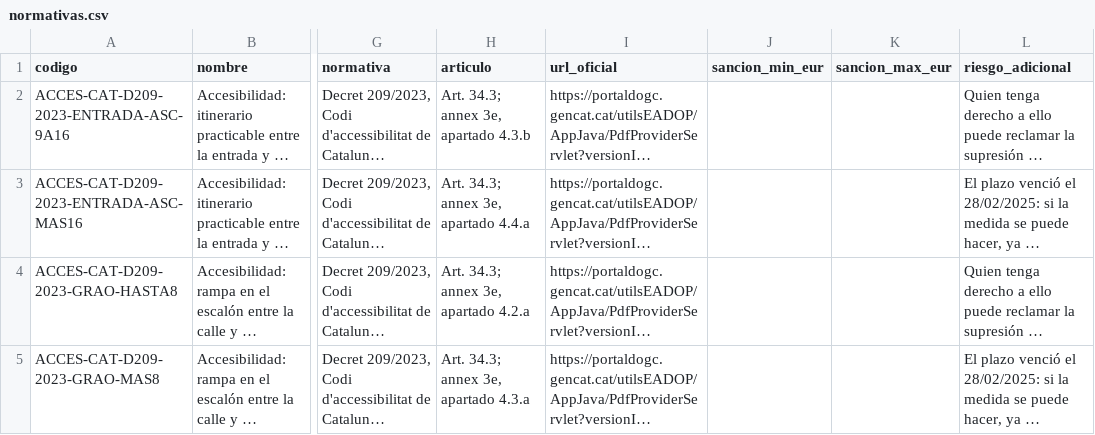
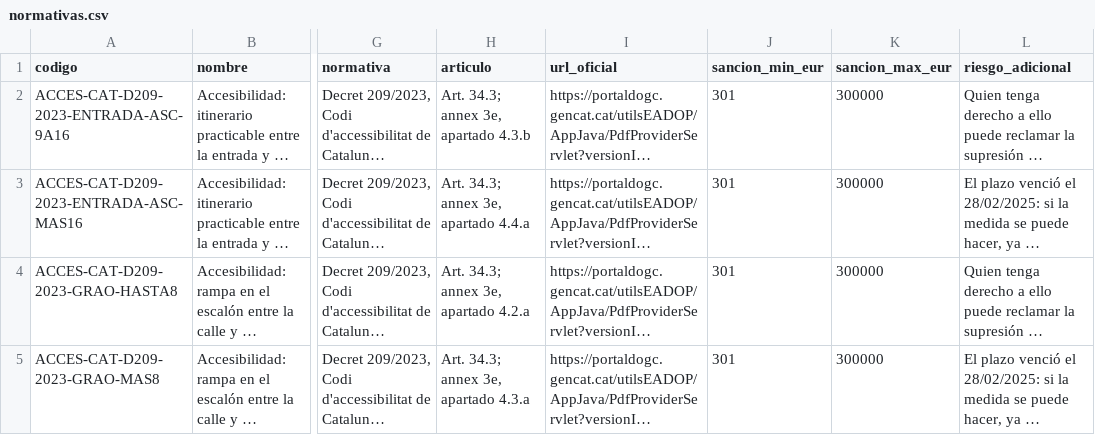
Before and after one commit to ekiste83/normativas-abiertas, a CSV file: normativas.csv, drawn as a sheet; only a part is shown, gaps mark what is left out; long unchanged cells end in …; the diff covers the shown part only; the diff names each change by its address in the sheet, - before the commit and + after, or states it on an @@ line.

```diff
--- a/normativas.csv
+++ b/normativas.csv
-J2:J5 (sancion_min_eur): (empty)
+J2:J5 (sancion_min_eur): 301
-K2:K5 (sancion_max_eur): (empty)
+K2:K5 (sancion_max_eur): 300000
```
Also changed, not shown: 4 added rows and 12 edited cells elsewhere in this file, 2 other files.
